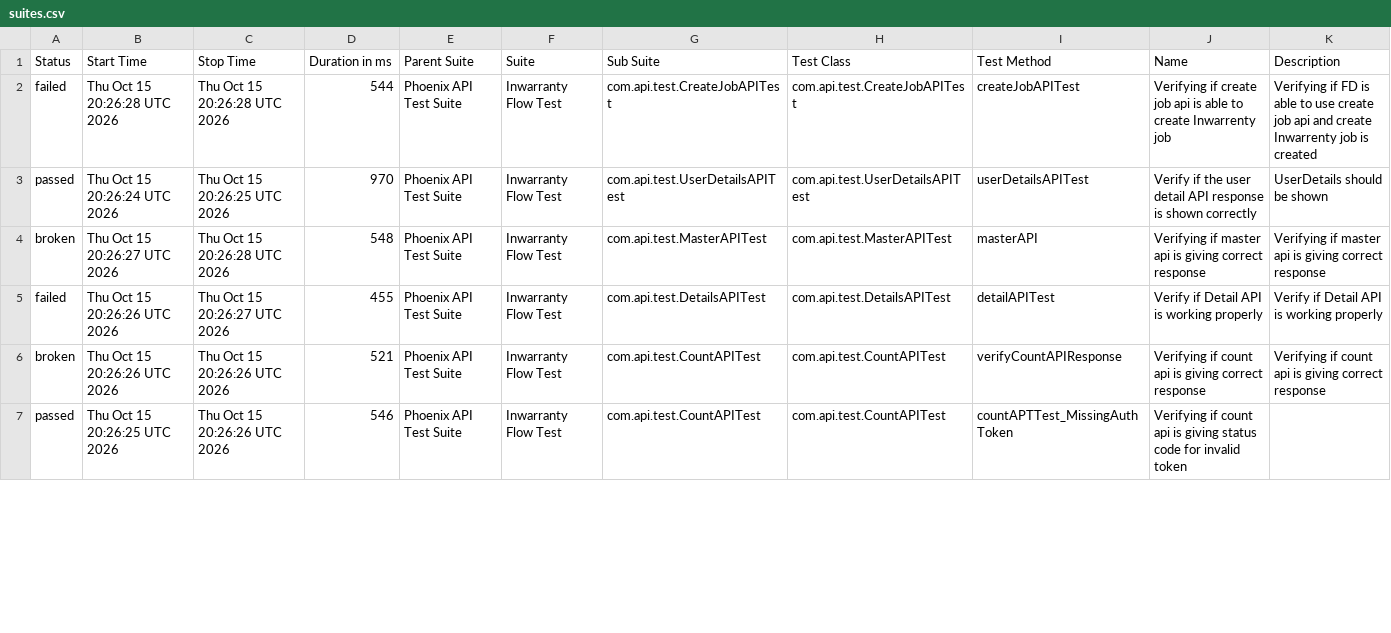
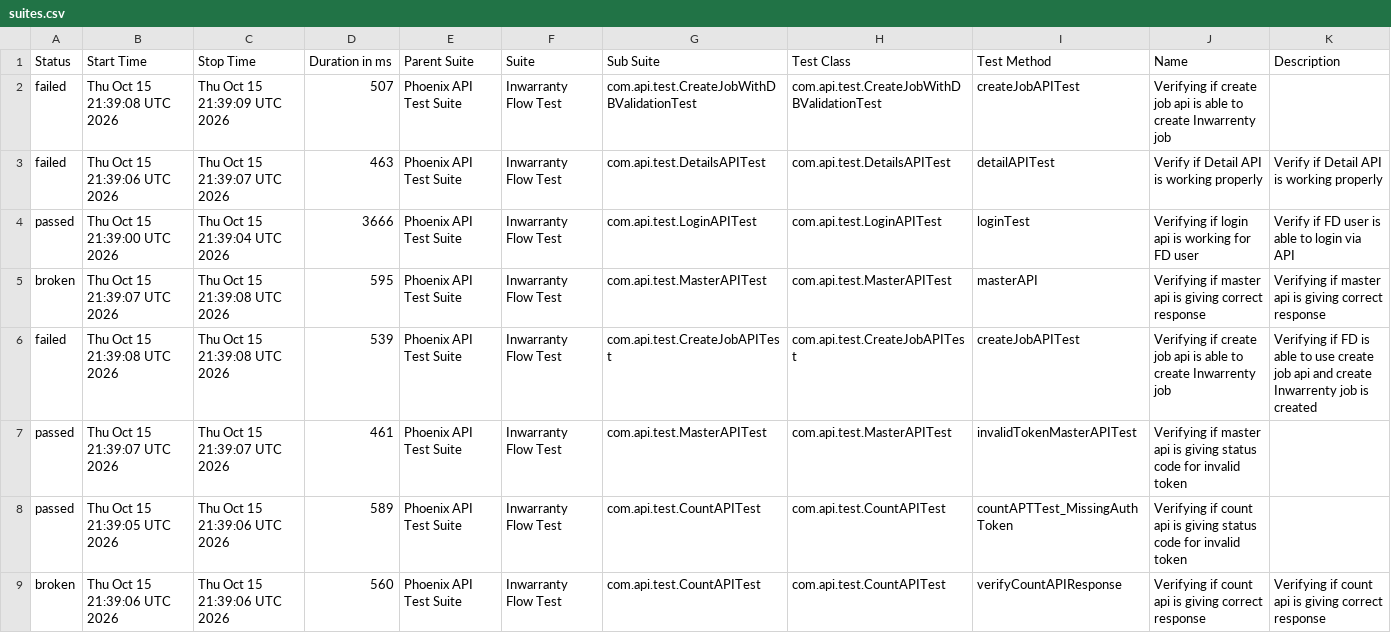
Before and after one commit to manasi7830/PhoneixTestAutomationFramework, a CSV file: data/suites.csv, drawn as a sheet; only a part is shown; the diff covers the shown part only.

```diff
--- a/data/suites.csv
+++ b/data/suites.csv
@@ -1,7 +1,9 @@
 "Status","Start Time","Stop Time","Duration in ms","Parent Suite","Suite","Sub Suite","Test Class","Test Method","Name","Description"
-"failed","Thu Oct 15 20:26:28 UTC 2026","Thu Oct 15 20:26:28 UTC 2026","544","Phoenix API Test Suite","Inwarranty Flow Test","com.api.test.CreateJobAPITest","com.api.test.CreateJobAPITest","createJobAPITest","Verifying if create job api is able to create Inwarrenty job","Verifying if  FD is able to use create job api and create Inwarrenty job is created"
-"passed","Thu Oct 15 20:26:24 UTC 2026","Thu Oct 15 20:26:25 UTC 2026","970","Phoenix API Test Suite","Inwarranty Flow Test","com.api.test.UserDetailsAPITest","com.api.test.UserDetailsAPITest","userDetailsAPITest","Verify if the user detail API response is shown correctly","UserDetails should be shown"
-"broken","Thu Oct 15 20:26:27 UTC 2026","Thu Oct 15 20:26:28 UTC 2026","548","Phoenix API Test Suite","Inwarranty Flow Test","com.api.test.MasterAPITest","com.api.test.MasterAPITest","masterAPI","Verifying if master api is giving correct response","Verifying if master api is giving correct response"
-"failed","Thu Oct 15 20:26:26 UTC 2026","Thu Oct 15 20:26:27 UTC 2026","455","Phoenix API Test Suite","Inwarranty Flow Test","com.api.test.DetailsAPITest","com.api.test.DetailsAPITest","detailAPITest","Verify if Detail API is working properly","Verify if Detail API is working properly"
-"broken","Thu Oct 15 20:26:26 UTC 2026","Thu Oct 15 20:26:26 UTC 2026","521","Phoenix API Test Suite","Inwarranty Flow Test","com.api.test.CountAPITest","com.api.test.CountAPITest","verifyCountAPIResponse","Verifying if count api is giving correct response","Verifying if count api is giving correct response"
-"passed","Thu Oct 15 20:26:25 UTC 2026","Thu Oct 15 20:26:26 UTC 2026","546","Phoenix API Test Suite","Inwarranty Flow Test","com.api.test.CountAPITest","com.api.test.CountAPITest","countAPTTest_MissingAuthToken","Verifying if count api is giving status code for invalid token ",""
+"failed","Thu Oct 15 21:39:08 UTC 2026","Thu Oct 15 21:39:09 UTC 2026","507","Phoenix API Test Suite","Inwarranty Flow Test","com.api.test.CreateJobWithDBValidationTest","com.api.test.CreateJobWithDBValidationTest","createJobAPITest","Verifying if create job api is able to create Inwarrenty job",""
+"failed","Thu Oct 15 21:39:06 UTC 2026","Thu Oct 15 21:39:07 UTC 2026","463","Phoenix API Test Suite","Inwarranty Flow Test","com.api.test.DetailsAPITest","com.api.test.DetailsAPITest","detailAPITest","Verify if Detail API is working properly","Verify if Detail API is working properly"
+"passed","Thu Oct 15 21:39:00 UTC 2026","Thu Oct 15 21:39:04 UTC 2026","3666","Phoenix API Test Suite","Inwarranty Flow Test","com.api.test.LoginAPITest","com.api.test.LoginAPITest","loginTest","Verifying if login api is working for FD user","Verify if FD user is able to login via API"
+"broken","Thu Oct 15 21:39:07 UTC 2026","Thu Oct 15 21:39:08 UTC 2026","595","Phoenix API Test Suite","Inwarranty Flow Test","com.api.test.MasterAPITest","com.api.test.MasterAPITest","masterAPI","Verifying if master api is giving correct response","Verifying if master api is giving correct response"
+"failed","Thu Oct 15 21:39:08 UTC 2026","Thu Oct 15 21:39:08 UTC 2026","539","Phoenix API Test Suite","Inwarranty Flow Test","com.api.test.CreateJobAPITest","com.api.test.CreateJobAPITest","createJobAPITest","Verifying if create job api is able to create Inwarrenty job","Verifying if  FD is able to use create job api and create Inwarrenty job is created"
+"passed","Thu Oct 15 21:39:07 UTC 2026","Thu Oct 15 21:39:07 UTC 2026","461","Phoenix API Test Suite","Inwarranty Flow Test","com.api.test.MasterAPITest","com.api.test.MasterAPITest","invalidTokenMasterAPITest","Verifying if master api is giving status code for invalid token ",""
+"passed","Thu Oct 15 21:39:05 UTC 2026","Thu Oct 15 21:39:06 UTC 2026","589","Phoenix API Test Suite","Inwarranty Flow Test","com.api.test.CountAPITest","com.api.test.CountAPITest","countAPTTest_MissingAuthToken","Verifying if count api is giving status code for invalid token ",""
+"broken","Thu Oct 15 21:39:06 UTC 2026","Thu Oct 15 21:39:06 UTC 2026","560","Phoenix API Test Suite","Inwarranty Flow Test","com.api.test.CountAPITest","com.api.test.CountAPITest","verifyCountAPIResponse","Verifying if count api is giving correct response","Verifying if count api is giving correct response"
```
Also changed, not shown: 2 removed rows and 11 edited cells elsewhere in this file, data/behaviors.csv, 57 other files.
